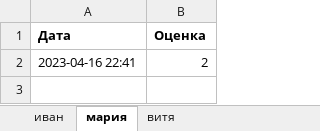
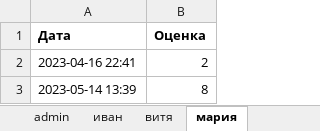
Before and after one commit to ealipatov/pythonOOP, an Excel workbook: practical_works/students_mark.xlsx, sheet мария, drawn as a sheet; values as stored, in another font and other column widths than the file's, no borders; the diff names each change by its address in the sheet, - before the commit and + after, or states it on an @@ line.

```diff
--- a/practical_works/students_mark.xlsx (sheet мария)
+++ b/practical_works/students_mark.xlsx (sheet мария)
+sheet tab: admin
@@ sheet tab order changed: admin | иван | витя | мария @@
+row 3: 2023-05-14 13:39 | 8
```
Also changed, not shown: 2 other files.
